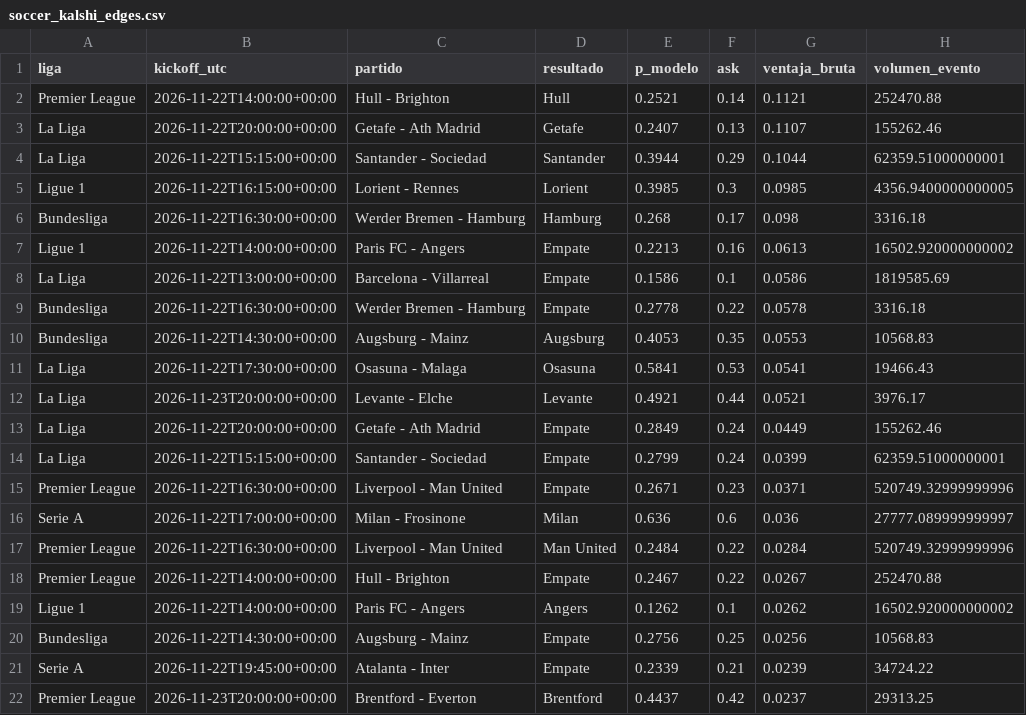
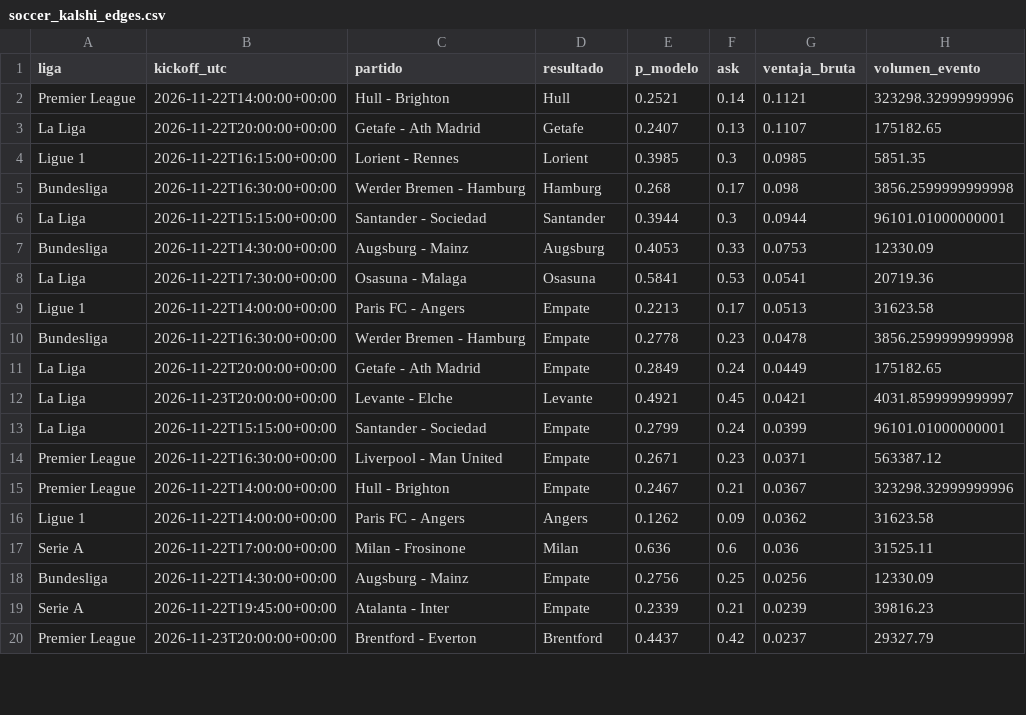
Before and after one commit to gabrielreyesu/mocha-picks, a CSV file: predictions/soccer_kalshi_edges.csv, drawn as a sheet; only a part is shown; the diff covers the shown part only.

```diff
--- a/predictions/soccer_kalshi_edges.csv
+++ b/predictions/soccer_kalshi_edges.csv
@@ -1,22 +1,20 @@
 liga,kickoff_utc,partido,resultado,p_modelo,ask,ventaja_bruta,volumen_evento
-Premier League,2026-11-22T14:00:00+00:00,Hull - Brighton,Hull,0.2521,0.14,0.1121,252470.88
-La Liga,2026-11-22T20:00:00+00:00,Getafe - Ath Madrid,Getafe,0.2407,0.13,0.1107,155262.46
-La Liga,2026-11-22T15:15:00+00:00,Santander - Sociedad,Santander,0.3944,0.29,0.1044,62359.51000000001
-Ligue 1,2026-11-22T16:15:00+00:00,Lorient - Rennes,Lorient,0.3985,0.3,0.0985,4356.9400000000005
-Bundesliga,2026-11-22T16:30:00+00:00,Werder Bremen - Hamburg,Hamburg,0.268,0.17,0.098,3316.18
-Ligue 1,2026-11-22T14:00:00+00:00,Paris FC - Angers,Empate,0.2213,0.16,0.0613,16502.920000000002
-La Liga,2026-11-22T13:00:00+00:00,Barcelona - Villarreal,Empate,0.1586,0.1,0.0586,1819585.69
-Bundesliga,2026-11-22T16:30:00+00:00,Werder Bremen - Hamburg,Empate,0.2778,0.22,0.0578,3316.18
-Bundesliga,2026-11-22T14:30:00+00:00,Augsburg - Mainz,Augsburg,0.4053,0.35,0.0553,10568.83
-La Liga,2026-11-22T17:30:00+00:00,Osasuna - Malaga,Osasuna,0.5841,0.53,0.0541,19466.43
-La Liga,2026-11-23T20:00:00+00:00,Levante - Elche,Levante,0.4921,0.44,0.0521,3976.17
-La Liga,2026-11-22T20:00:00+00:00,Getafe - Ath Madrid,Empate,0.2849,0.24,0.0449,155262.46
-La Liga,2026-11-22T15:15:00+00:00,Santander - Sociedad,Empate,0.2799,0.24,0.0399,62359.51000000001
-Premier League,2026-11-22T16:30:00+00:00,Liverpool - Man United,Empate,0.2671,0.23,0.0371,520749.32999999996
-Serie A,2026-11-22T17:00:00+00:00,Milan - Frosinone,Milan,0.636,0.6,0.036,27777.089999999997
-Premier League,2026-11-22T16:30:00+00:00,Liverpool - Man United,Man United,0.2484,0.22,0.0284,520749.32999999996
-Premier League,2026-11-22T14:00:00+00:00,Hull - Brighton,Empate,0.2467,0.22,0.0267,252470.88
-Ligue 1,2026-11-22T14:00:00+00:00,Paris FC - Angers,Angers,0.1262,0.1,0.0262,16502.920000000002
-Bundesliga,2026-11-22T14:30:00+00:00,Augsburg - Mainz,Empate,0.2756,0.25,0.0256,10568.83
-Serie A,2026-11-22T19:45:00+00:00,Atalanta - Inter,Empate,0.2339,0.21,0.0239,34724.22
-Premier League,2026-11-23T20:00:00+00:00,Brentford - Everton,Brentford,0.4437,0.42,0.0237,29313.25
+Premier League,2026-11-22T14:00:00+00:00,Hull - Brighton,Hull,0.2521,0.14,0.1121,323298.32999999996
+La Liga,2026-11-22T20:00:00+00:00,Getafe - Ath Madrid,Getafe,0.2407,0.13,0.1107,175182.65
+Ligue 1,2026-11-22T16:15:00+00:00,Lorient - Rennes,Lorient,0.3985,0.3,0.0985,5851.35
+Bundesliga,2026-11-22T16:30:00+00:00,Werder Bremen - Hamburg,Hamburg,0.268,0.17,0.098,3856.2599999999998
+La Liga,2026-11-22T15:15:00+00:00,Santander - Sociedad,Santander,0.3944,0.3,0.0944,96101.01000000001
+Bundesliga,2026-11-22T14:30:00+00:00,Augsburg - Mainz,Augsburg,0.4053,0.33,0.0753,12330.09
+La Liga,2026-11-22T17:30:00+00:00,Osasuna - Malaga,Osasuna,0.5841,0.53,0.0541,20719.36
+Ligue 1,2026-11-22T14:00:00+00:00,Paris FC - Angers,Empate,0.2213,0.17,0.0513,31623.58
+Bundesliga,2026-11-22T16:30:00+00:00,Werder Bremen - Hamburg,Empate,0.2778,0.23,0.0478,3856.2599999999998
+La Liga,2026-11-22T20:00:00+00:00,Getafe - Ath Madrid,Empate,0.2849,0.24,0.0449,175182.65
+La Liga,2026-11-23T20:00:00+00:00,Levante - Elche,Levante,0.4921,0.45,0.0421,4031.8599999999997
+La Liga,2026-11-22T15:15:00+00:00,Santander - Sociedad,Empate,0.2799,0.24,0.0399,96101.01000000001
+Premier League,2026-11-22T16:30:00+00:00,Liverpool - Man United,Empate,0.2671,0.23,0.0371,563387.12
+Premier League,2026-11-22T14:00:00+00:00,Hull - Brighton,Empate,0.2467,0.21,0.0367,323298.32999999996
+Ligue 1,2026-11-22T14:00:00+00:00,Paris FC - Angers,Angers,0.1262,0.09,0.0362,31623.58
+Serie A,2026-11-22T17:00:00+00:00,Milan - Frosinone,Milan,0.636,0.6,0.036,31525.11
+Bundesliga,2026-11-22T14:30:00+00:00,Augsburg - Mainz,Empate,0.2756,0.25,0.0256,12330.09
+Serie A,2026-11-22T19:45:00+00:00,Atalanta - Inter,Empate,0.2339,0.21,0.0239,39816.23
+Premier League,2026-11-23T20:00:00+00:00,Brentford - Everton,Brentford,0.4437,0.42,0.0237,29327.79
```
Also changed, not shown: 2 added rows, 3 removed rows and 7 edited cells elsewhere in this file, predictions/kalshi_snapshots.csv, 3 other files.
